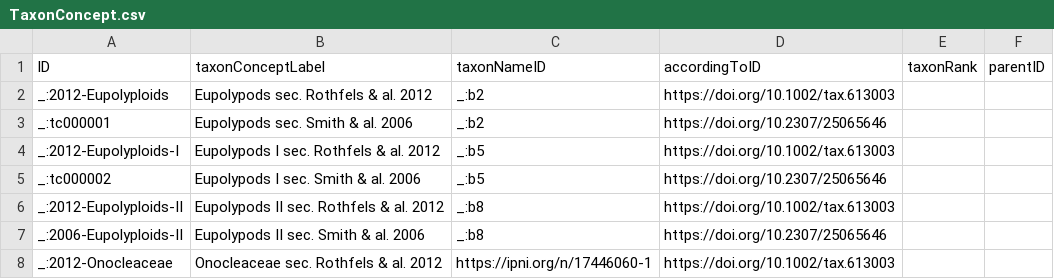
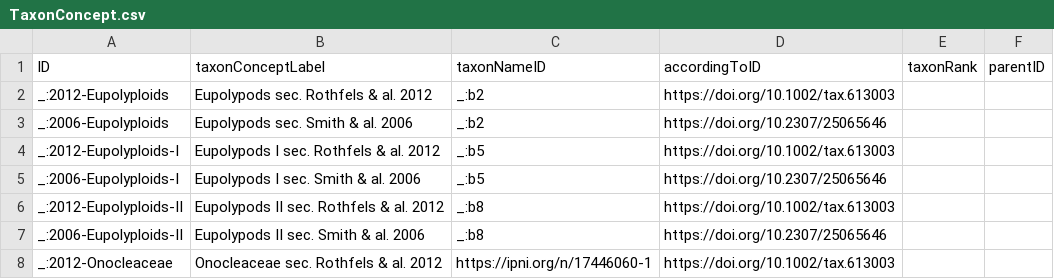
Before and after one commit to tdwg/tcs2, a CSV file: recipes/eupolypods-rothfels-2012/datapackage/TaxonConcept.csv, drawn as a sheet; only a part is shown.

Commit message:
add blank node identifiers in JSON-LD for Eupolyploid recipe

```diff
--- a/recipes/eupolypods-rothfels-2012/datapackage/TaxonConcept.csv
+++ b/recipes/eupolypods-rothfels-2012/datapackage/TaxonConcept.csv
@@ -2,5 +2,5 @@ ID,taxonConceptLabel,taxonNameID,accordingToID,taxonRank,parentID
 _:2012-Eupolyploids,Eupolypods sec. Rothfels & al. 2012,_:b2,https://doi.org/10.1002/tax.613003,,
-_:tc000001,Eupolypods sec. Smith & al. 2006,_:b2,https://doi.org/10.2307/25065646,,
+_:2006-Eupolyploids,Eupolypods sec. Smith & al. 2006,_:b2,https://doi.org/10.2307/25065646,,
 _:2012-Eupolyploids-I,Eupolypods I sec. Rothfels & al. 2012,_:b5,https://doi.org/10.1002/tax.613003,,
-_:tc000002,Eupolypods I sec. Smith & al. 2006,_:b5,https://doi.org/10.2307/25065646,,
+_:2006-Eupolyploids-I,Eupolypods I sec. Smith & al. 2006,_:b5,https://doi.org/10.2307/25065646,,
 _:2012-Eupolyploids-II,Eupolypods II sec. Rothfels & al. 2012,_:b8,https://doi.org/10.1002/tax.613003,,
```
Also changed, not shown: recipes/eupolypods-rothfels-2012/datapackage/TaxonConceptMapping.csv, 2 other files.
